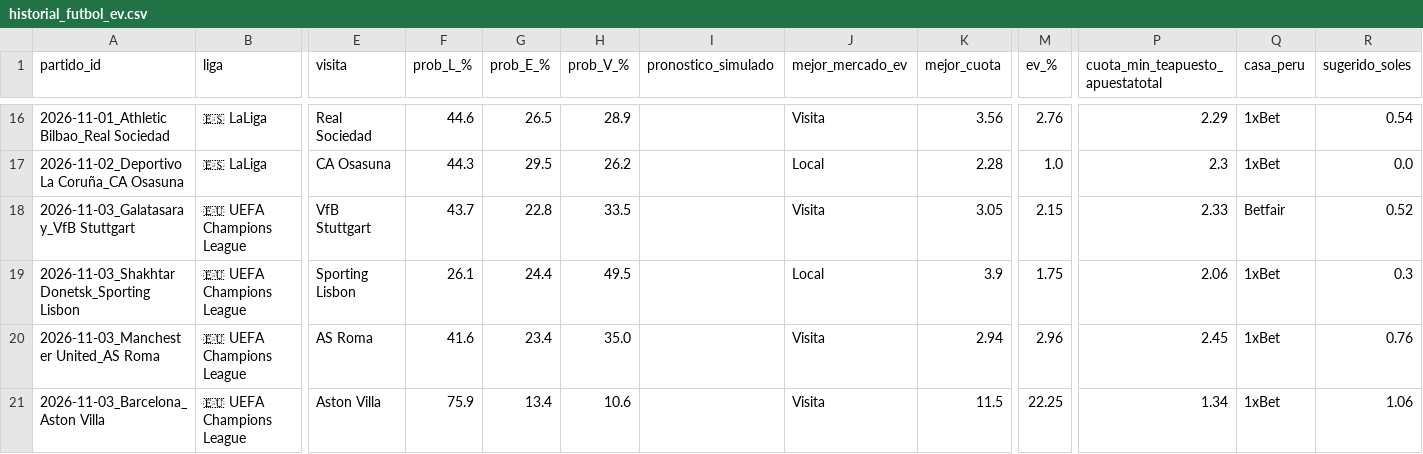
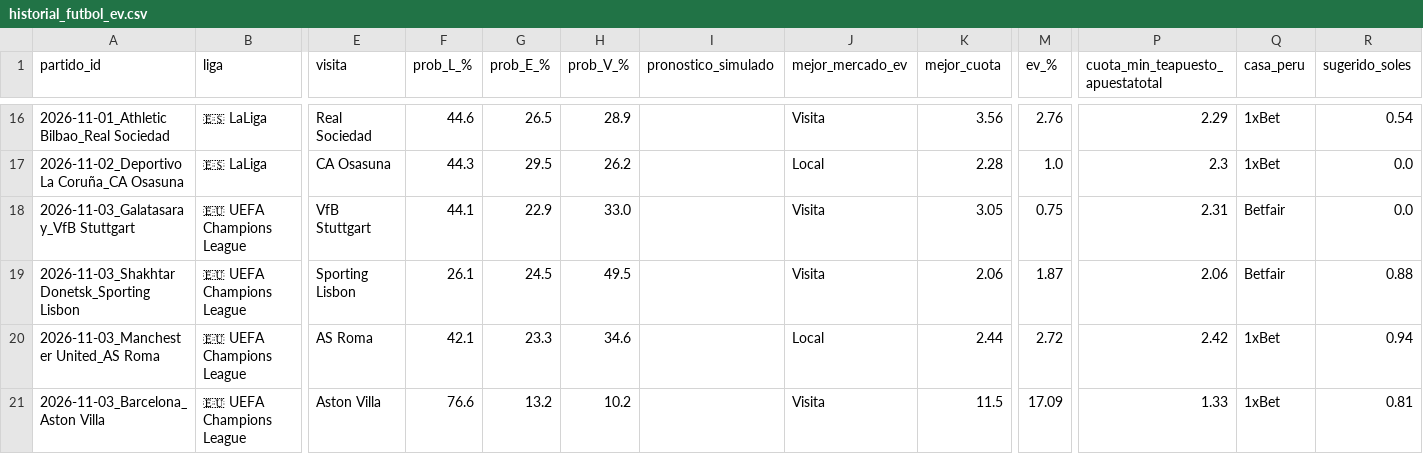
Before and after one commit to LartShark/Recolectorpi, a CSV file: historial_futbol_ev.csv, drawn as a sheet; only a part is shown, gaps mark what is left out; the diff covers the shown part only; the diff names each change by its address in the sheet, - before the commit and + after, or states it on an @@ line.

Commit message:
Actualización automática de loterías y fútbol

```diff
--- a/historial_futbol_ev.csv
+++ b/historial_futbol_ev.csv
-F18 (prob_L_%): 43.7
+F18 (prob_L_%): 44.1
-G18 (prob_E_%): 22.8
+G18 (prob_E_%): 22.9
-H18 (prob_V_%): 33.5
+H18 (prob_V_%): 33.0
-M18 (ev_%): 2.15
+M18 (ev_%): 0.75
-P18 (cuota_min_teapuesto_apuestatotal): 2.33
+P18 (cuota_min_teapuesto_apuestatotal): 2.31
-R18 (sugerido_soles): 0.52
+R18 (sugerido_soles): 0.0
-G19 (prob_E_%): 24.4
+G19 (prob_E_%): 24.5
-J19 (mejor_mercado_ev): Local
+J19 (mejor_mercado_ev): Visita
-K19 (mejor_cuota): 3.9
+K19 (mejor_cuota): 2.06
-M19 (ev_%): 1.75
+M19 (ev_%): 1.87
-Q19 (casa_peru): 1xBet
+Q19 (casa_peru): Betfair
-R19 (sugerido_soles): 0.3
+R19 (sugerido_soles): 0.88
-F20 (prob_L_%): 41.6
+F20 (prob_L_%): 42.1
-G20 (prob_E_%): 23.4
+G20 (prob_E_%): 23.3
-H20 (prob_V_%): 35.0
+H20 (prob_V_%): 34.6
-J20 (mejor_mercado_ev): Visita
+J20 (mejor_mercado_ev): Local
-K20 (mejor_cuota): 2.94
+K20 (mejor_cuota): 2.44
-M20 (ev_%): 2.96
+M20 (ev_%): 2.72
-P20 (cuota_min_teapuesto_apuestatotal): 2.45
+P20 (cuota_min_teapuesto_apuestatotal): 2.42
-R20 (sugerido_soles): 0.76
+R20 (sugerido_soles): 0.94
-F21 (prob_L_%): 75.9
+F21 (prob_L_%): 76.6
-G21 (prob_E_%): 13.4
+G21 (prob_E_%): 13.2
-H21 (prob_V_%): 10.6
+H21 (prob_V_%): 10.2
-M21 (ev_%): 22.25
+M21 (ev_%): 17.09
-P21 (cuota_min_teapuesto_apuestatotal): 1.34
+P21 (cuota_min_teapuesto_apuestatotal): 1.33
-R21 (sugerido_soles): 1.06
+R21 (sugerido_soles): 0.81
```
Also changed, not shown: 103 edited cells elsewhere in this file.
